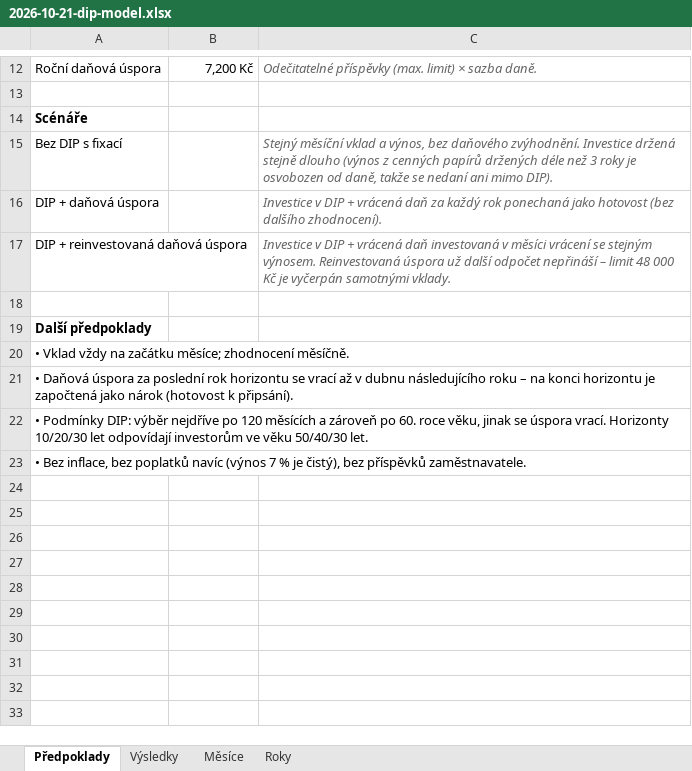
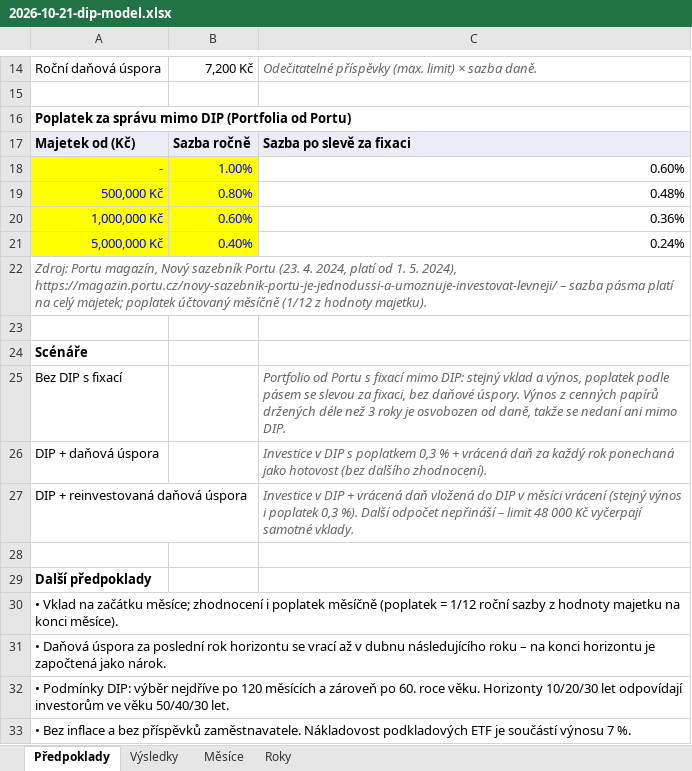
Before and after one commit to LosLameros/Agent-1, an Excel workbook: vystupy/grafy/2026-10-21-dip-model.xlsx, sheet Předpoklady, drawn as a sheet; only a part is shown, gaps mark what is left out; values as stored, in another font and other column widths than the file's, no borders; addresses are those after the commit; the diff covers the shown part only; the diff names each change by its address in the sheet, - before the commit and + after, or states it on an @@ line.

```diff
--- a/vystupy/grafy/2026-10-21-dip-model.xlsx (sheet Předpoklady)
+++ b/vystupy/grafy/2026-10-21-dip-model.xlsx (sheet Předpoklady)
+row 16: Poplatek za správu mimo DIP (Portfolia od Portu)
+row 17: Majetek od (Kč) | Sazba ročně | Sazba po slevě za fixaci
+row 18: - | 1.00% | 0.60%
+row 19: 500,000 Kč | 0.80% | 0.48%
+row 20: 1,000,000 Kč | 0.60% | 0.36%
+row 21: 5,000,000 Kč | 0.40% | 0.24%
+row 22: Zdroj: Portu magazín, Nový sazebník Portu (23. 4. 2024, platí od 1. 5. 2024), https://magazin.portu.cz/novy-sazebnik-portu-je-jednodussi-a-umoznuje-investovat-levneji/ – sazba pásma platí na celý majetek; poplatek účtovaný měsíčně (1/12 z hodnoty majetku).
+row 23: (empty)
-C25: Stejný měsíční vklad a výnos, bez daňového zvýhodnění. Investice držená stejně dlouho (výnos z cenných papírů držených déle než 3 roky je osvobozen od daně, takže se nedaní ani mimo DIP).
+C25: Portfolio od Portu s fixací mimo DIP: stejný vklad a výnos, poplatek podle pásem se slevou za fixaci, bez daňové úspory. Výnos z cenných papírů držených déle než 3 roky je osvobozen od daně, takže se nedaní ani mimo DIP.
-C26: …v DIP + vrácená…
+C26: …v DIP s poplatkem 0,3 % + vrácená…
-C27: …vrácená daň investovaná v měsíci vrácení se stejným výnosem. Reinvestovaná úspora už další odpočet nepřináší – limit 48 000 Kč je vyčerpán samotnými vklady.
+C27: …vrácená daň vložená do DIP v měsíci vrácení (stejný výnos i poplatek 0,3 %). Další odpočet nepřináší – limit 48 000 Kč vyčerpají samotné vklady.
-A30: • Vklad vždy na začátku měsíce; zhodnocení měsíčně.
+A30: • Vklad na začátku měsíce; zhodnocení i poplatek měsíčně (poplatek = 1/12 roční sazby z hodnoty majetku na konci měsíce).
-A31: …započtená jako nárok (hotovost k připsání).
+A31: …započtená jako nárok.
-A32: …60. roce věku, jinak se úspora vrací. Horizonty 10/20/30…
+A32: …60. roce věku. Horizonty 10/20/30…
-A33: • Bez inflace, bez poplatků navíc (výnos 7 % je čistý), bez příspěvků zaměstnavatele.
+A33: • Bez inflace a bez příspěvků zaměstnavatele. Nákladovost podkladových ETF je součástí výnosu 7 %.
```
Also changed, not shown: 2 added rows and 7 edited cells elsewhere in this sheet, sheet Roky, sheet Měsíce, sheet Výsledky, formulas that keep their value, 5 other files.
